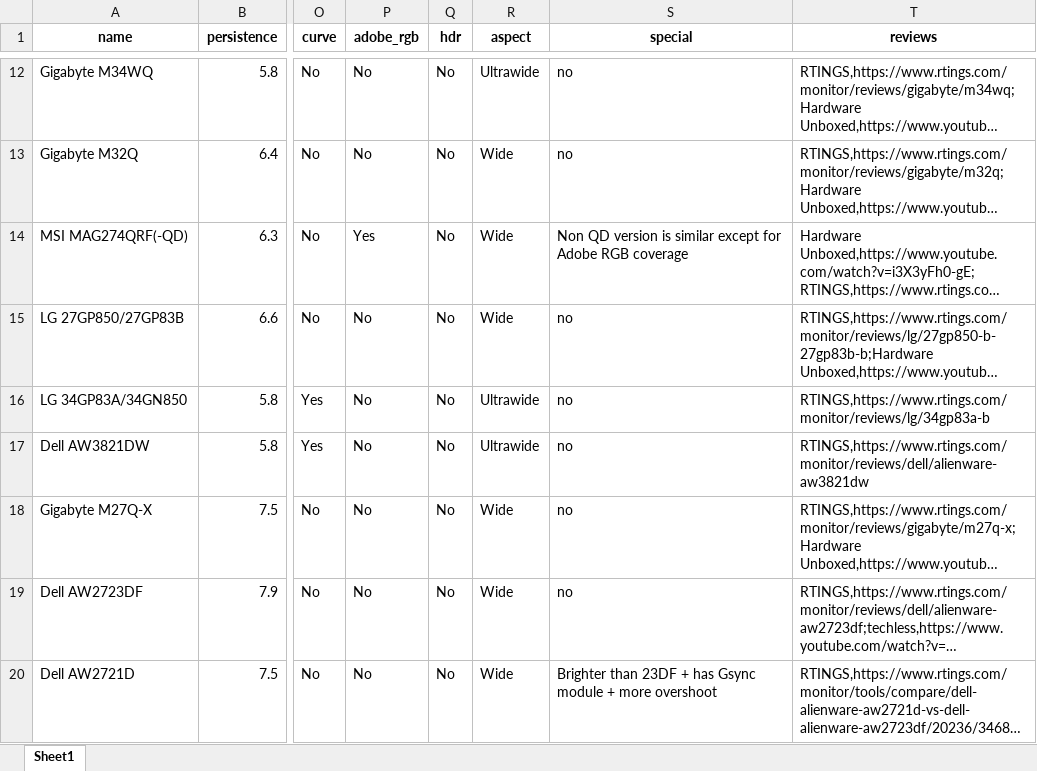
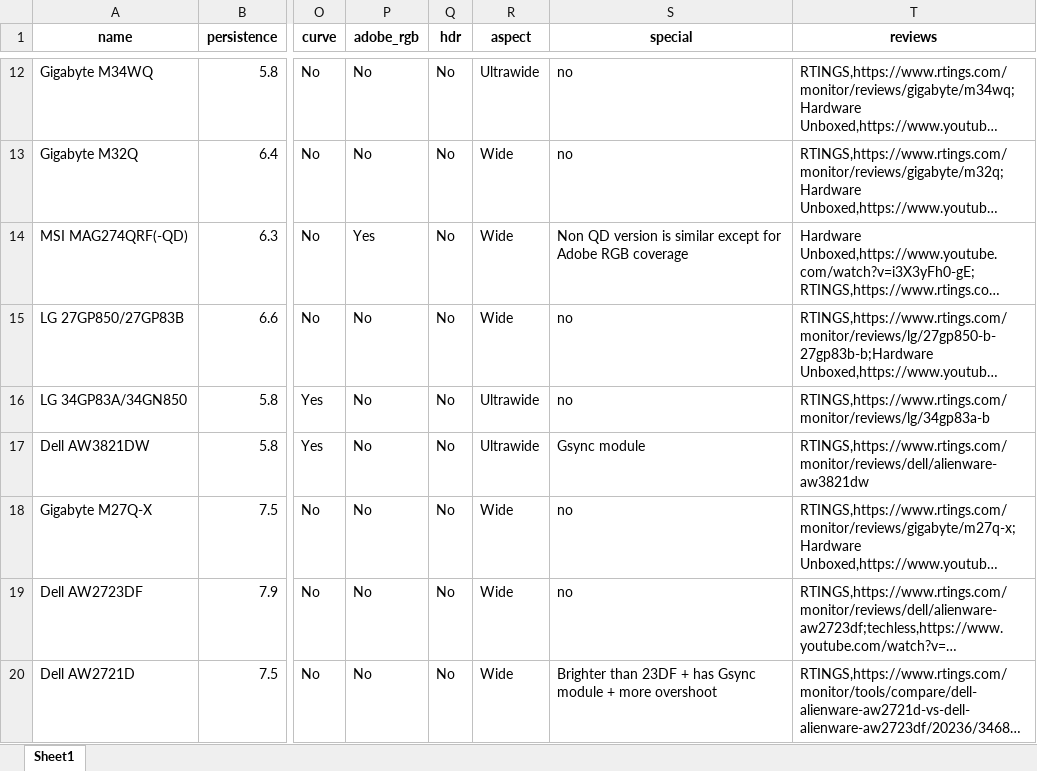
Before and after one commit to ChandradeepC/FrogAI, an Excel workbook: data/monitors.xlsx, sheet Sheet1, drawn as a sheet; only a part is shown, gaps mark what is left out; long unchanged cells end in …; values as stored, in another font and other column widths than the file's, no borders; the diff covers the shown part only; the diff names each change by its address in the sheet, - before the commit and + after, or states it on an @@ line.

```diff
--- a/data/monitors.xlsx (sheet Sheet1)
+++ b/data/monitors.xlsx (sheet Sheet1)
-S17 (special): no
+S17 (special): Gsync module
```
Also changed, not shown: 1 added row, 4 removed rows and 9 edited cells elsewhere in this sheet, 10 other files.
